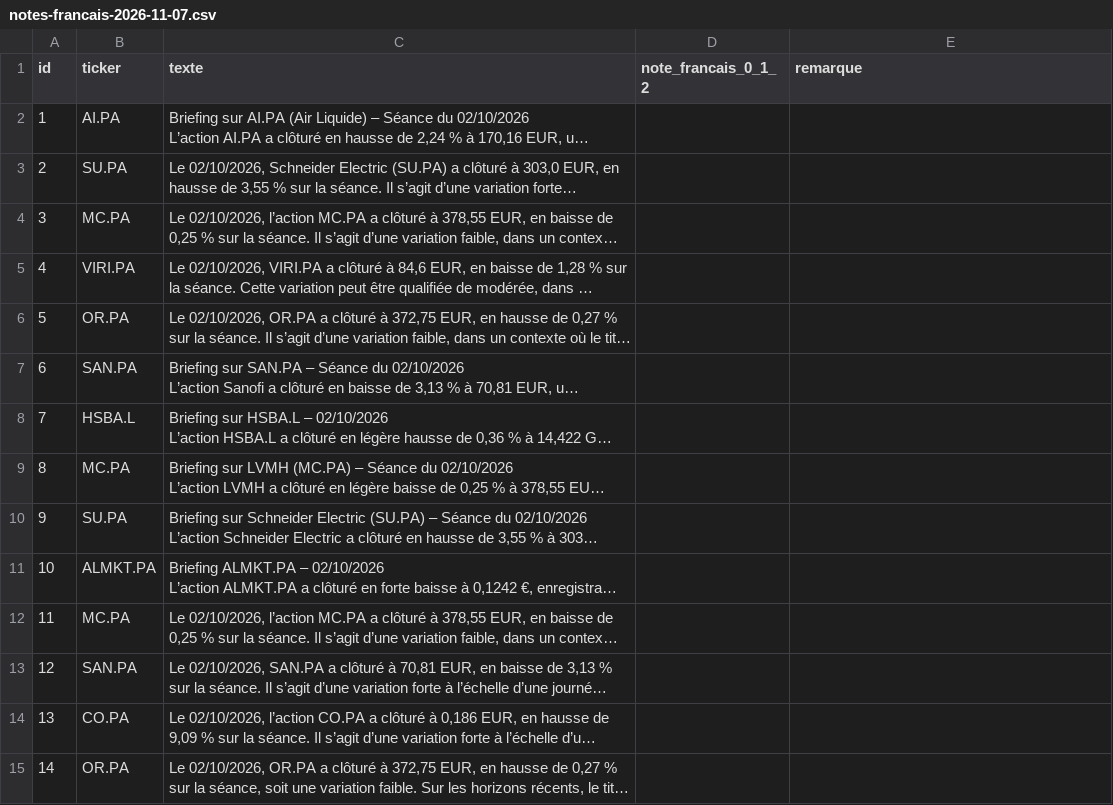
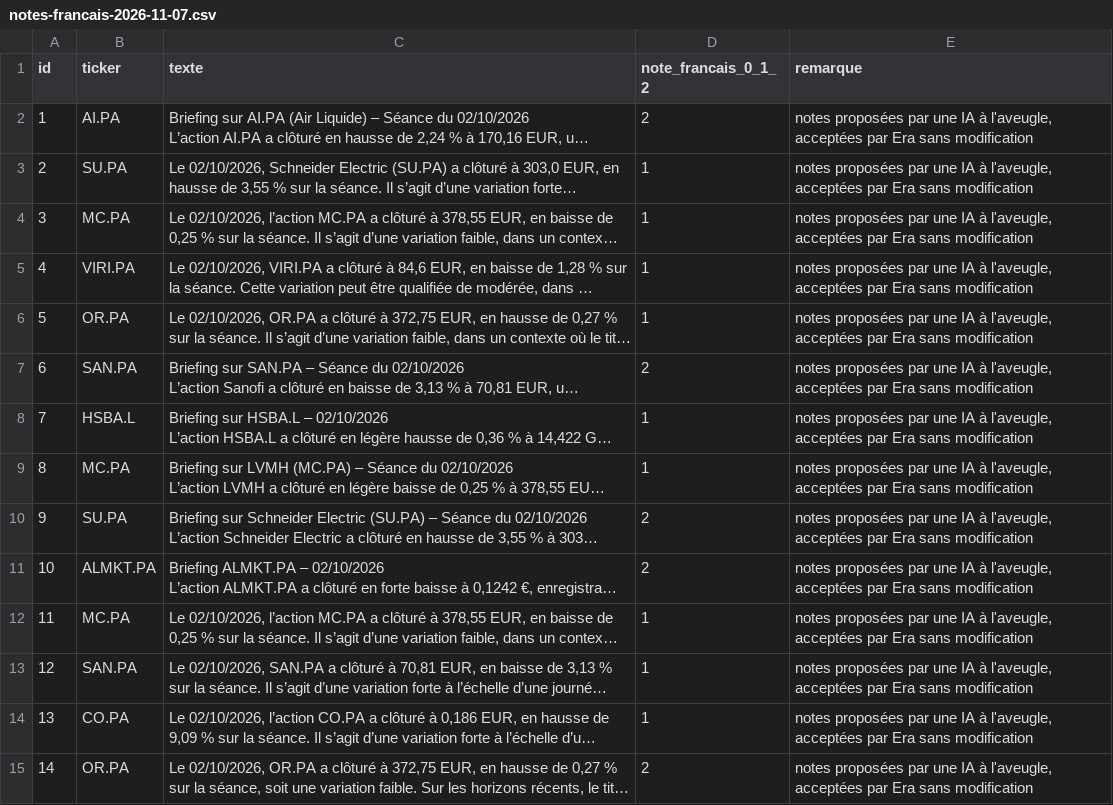
Before and after one commit to Ganda15/rita-agent, a CSV file: evidence/C7/banc-2026-11-07-comparaison/notes-francais-2026-11-07.csv, drawn as a sheet; only a part is shown; long unchanged cells end in …; the diff covers the shown part only; the diff names each change by its address in the sheet, - before the commit and + after, or states it on an @@ line.

```diff
--- a/evidence/C7/banc-2026-11-07-comparaison/notes-francais-2026-11-07.csv
+++ b/evidence/C7/banc-2026-11-07-comparaison/notes-francais-2026-11-07.csv
-D2 (note_francais_0_1_2): (empty)
+D2 (note_francais_0_1_2): 2
-E2:E15 (remarque): (empty)
+E2:E15 (remarque): notes proposées par une IA à l'aveugle, acceptées par Era sans modification
-D3:D6 (note_francais_0_1_2): (empty)
+D3:D6 (note_francais_0_1_2): 1
-D7 (note_francais_0_1_2): (empty)
+D7 (note_francais_0_1_2): 2
-D8:D9 (note_francais_0_1_2): (empty)
+D8:D9 (note_francais_0_1_2): 1
-D10:D11 (note_francais_0_1_2): (empty)
+D10:D11 (note_francais_0_1_2): 2
-D12:D14 (note_francais_0_1_2): (empty)
+D12:D14 (note_francais_0_1_2): 1
-D15 (note_francais_0_1_2): (empty)
+D15 (note_francais_0_1_2): 2
```
Also changed, not shown: 92 edited cells elsewhere in this file, 6 other files.
